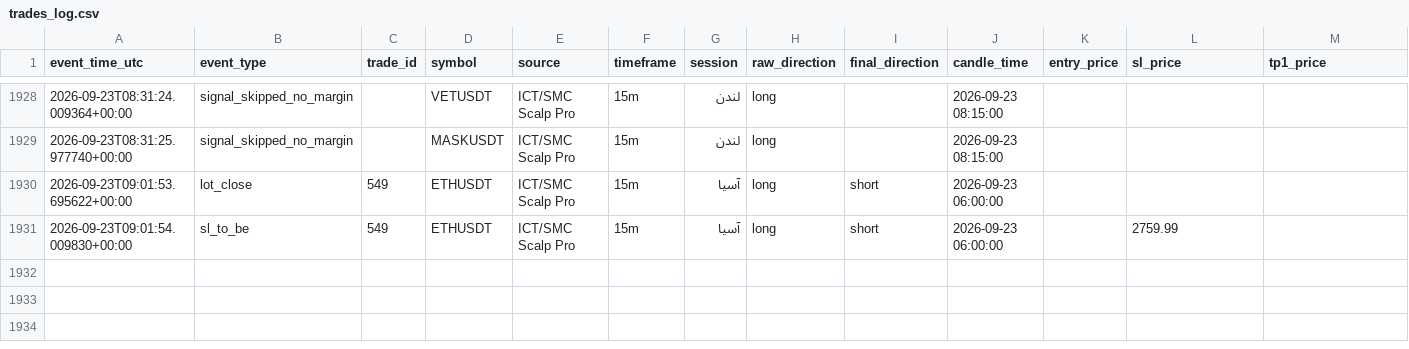
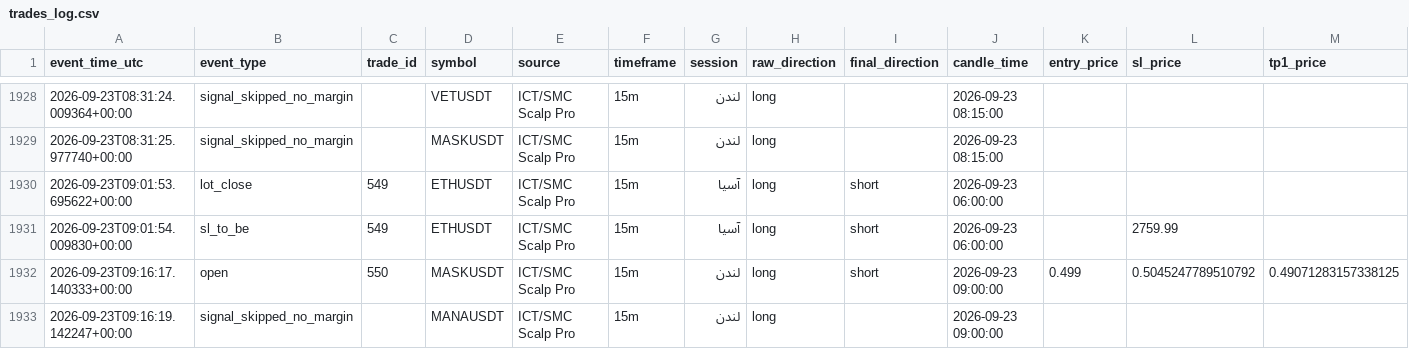
Before and after one commit to amirtorofi-sketch/Crypto-Signal-Bot, a CSV file: trades_log.csv, drawn as a sheet; only a part is shown, gaps mark what is left out; rows hold the shown columns only; the diff names each change by its address in the sheet, - before the commit and + after, or states it on an @@ line.

Commit message:
update signal state [skip ci]

```diff
--- a/trades_log.csv
+++ b/trades_log.csv
+row 1932: 2026-09-23T09:16:17.140333+00:00 | open | 550 | MASKUSDT | ICT/SMC Scalp Pro | 15m | لندن | long | short | 2026-09-23 09:00:00 | 0.499 | 0.5045247789510792 | 0.49071283157338125
+row 1933: 2026-09-23T09:16:19.142247+00:00 | signal_skipped_no_margin |  | MANAUSDT | ICT/SMC Scalp Pro | 15m | لندن | long |  | 2026-09-23 09:00:00
```
Also changed, not shown: 2 other files.
